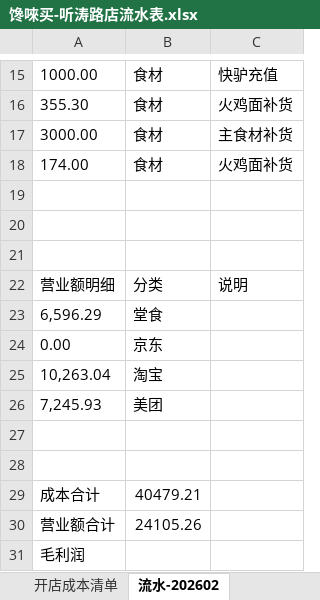
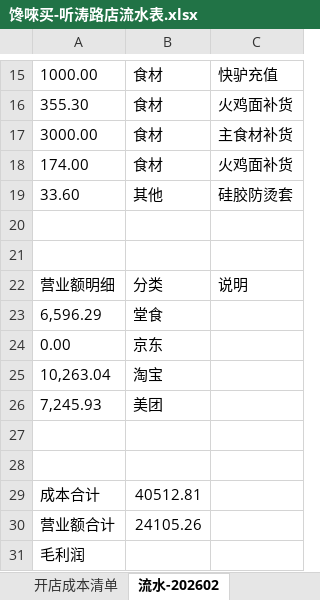
Before and after one commit to OldChicken/ChanWeiMai, an Excel workbook: 财务与流水/馋唻买-听涛路店流水表.xlsx, sheet 流水-202602, drawn as a sheet; only a part is shown, gaps mark what is left out; values as stored, in another font and other column widths than the file's, no borders; table styles not drawn; the diff names each change by its address in the sheet, - before the commit and + after, or states it on an @@ line.

```diff
--- a/财务与流水/馋唻买-听涛路店流水表.xlsx (sheet 流水-202602)
+++ b/财务与流水/馋唻买-听涛路店流水表.xlsx (sheet 流水-202602)
-row 19: (empty)
+row 19: 33.60 | 其他 | 硅胶防烫套
-B29: 40479.21
+B29: 40512.81
```
Also changed, not shown: sheet 开店成本清单.
